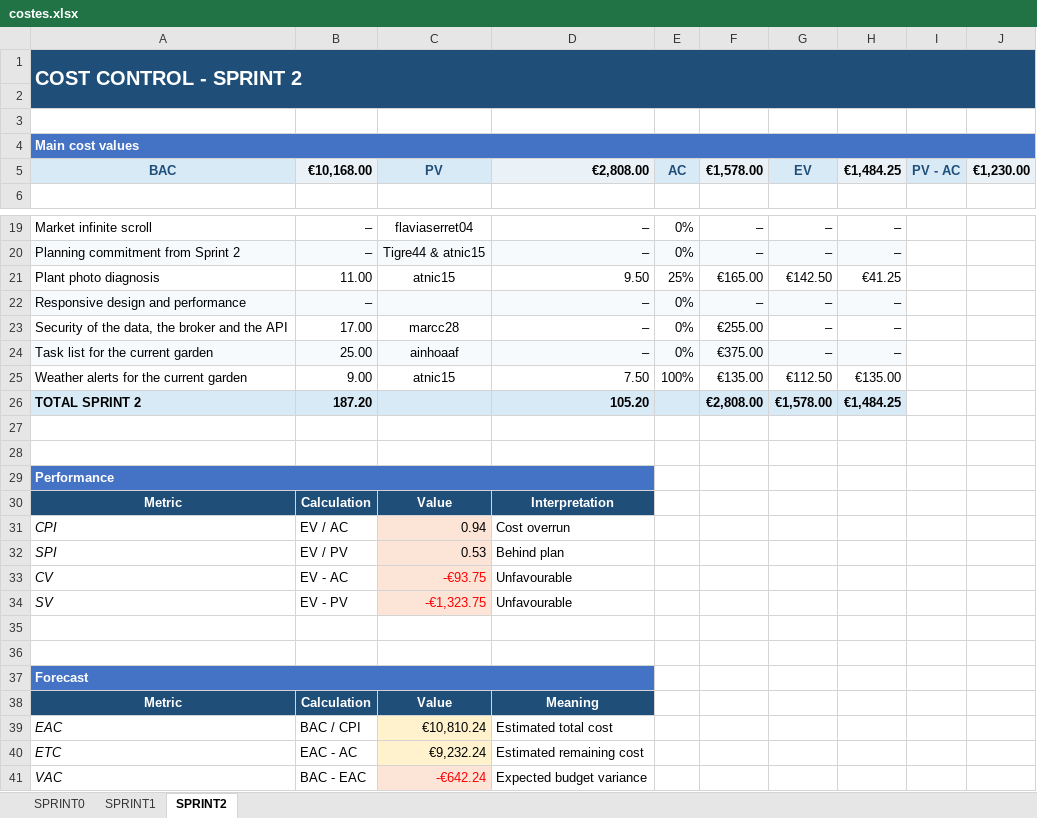
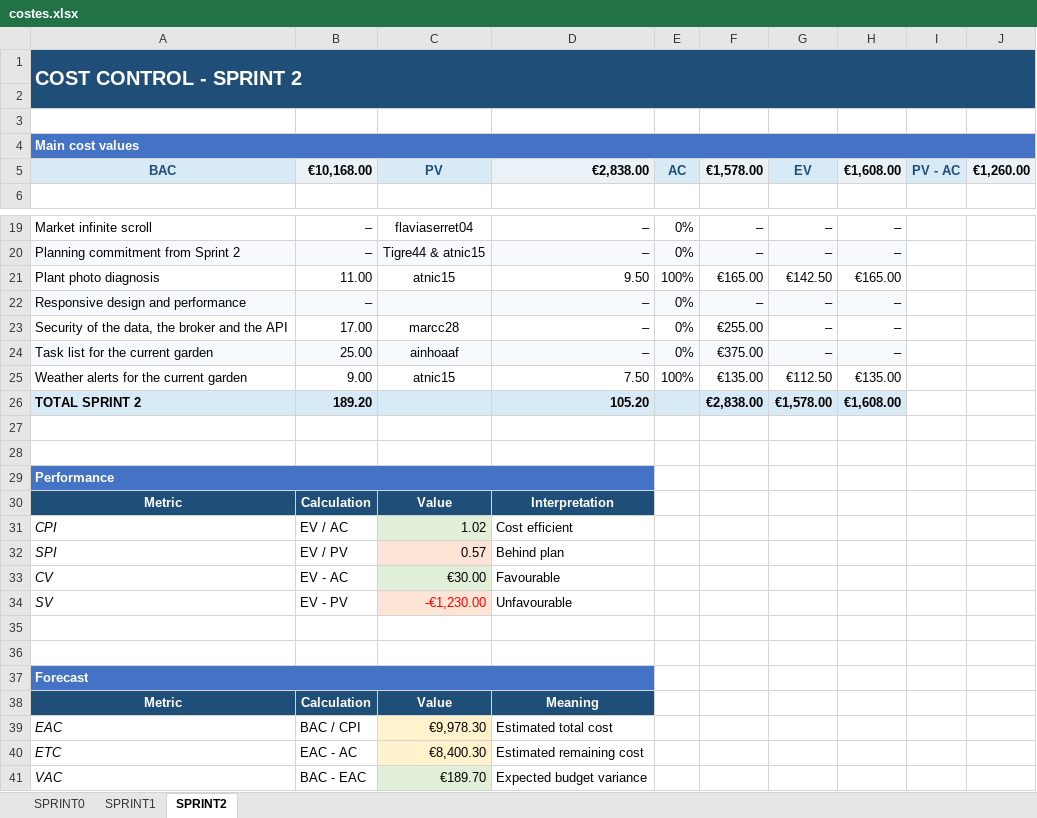
Before and after one commit to marcc28/AGRITWIN, an Excel workbook: reports/costes.xlsx, sheet SPRINT2, drawn as a sheet; only a part is shown, gaps mark what is left out; values as stored, in another font and other column widths than the file's, no borders; conditional formats not drawn; the diff covers the shown part only; the diff names each change by its address in the sheet, - before the commit and + after, or states it on an @@ line.

```diff
--- a/reports/costes.xlsx (sheet SPRINT2)
+++ b/reports/costes.xlsx (sheet SPRINT2)
-D5: €2,808.00
+D5: €2,838.00
-H5: €1,484.25
+H5: €1,608.00
-J5: €1,230.00
+J5: €1,260.00
-E21: 25%
+E21: 100%
-H21: €41.25
+H21: €165.00
-B26: 187.20
+B26: 189.20
-F26: €2,808.00
+F26: €2,838.00
-H26: €1,484.25
+H26: €1,608.00
-C31: 0.94
+C31: 1.02
-C31 fill: #FCE4D6
+C31 fill: #E2F0D9
-D31: Cost overrun
+D31: Cost efficient
-C32: 0.53
+C32: 0.57
-C33: -€93.75
+C33: €30.00
@@ C33 fill: #FCE4D6 → #E2F0D9, text colour: #FF0000 → black @@
-D33: Unfavourable
+D33: Favourable
-C34: -€1,323.75
+C34: -€1,230.00
-C39: €10,810.24
+C39: €9,978.30
-C40: €9,232.24
+C40: €8,400.30
-C41: -€642.24
+C41: €189.70
@@ C41 fill: #FCE4D6 → #E2F0D9, text colour: #FF0000 → black @@
```
Also changed, not shown: 2 edited cells elsewhere in this sheet, 1 other file.
